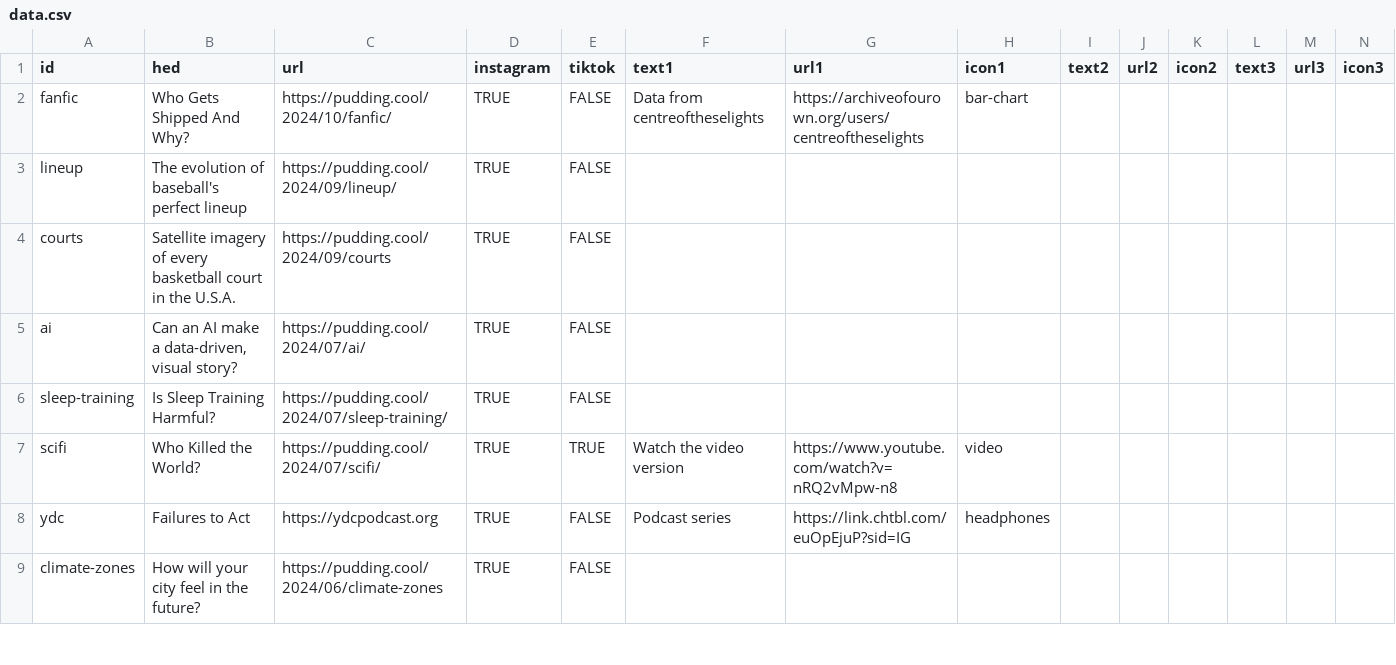
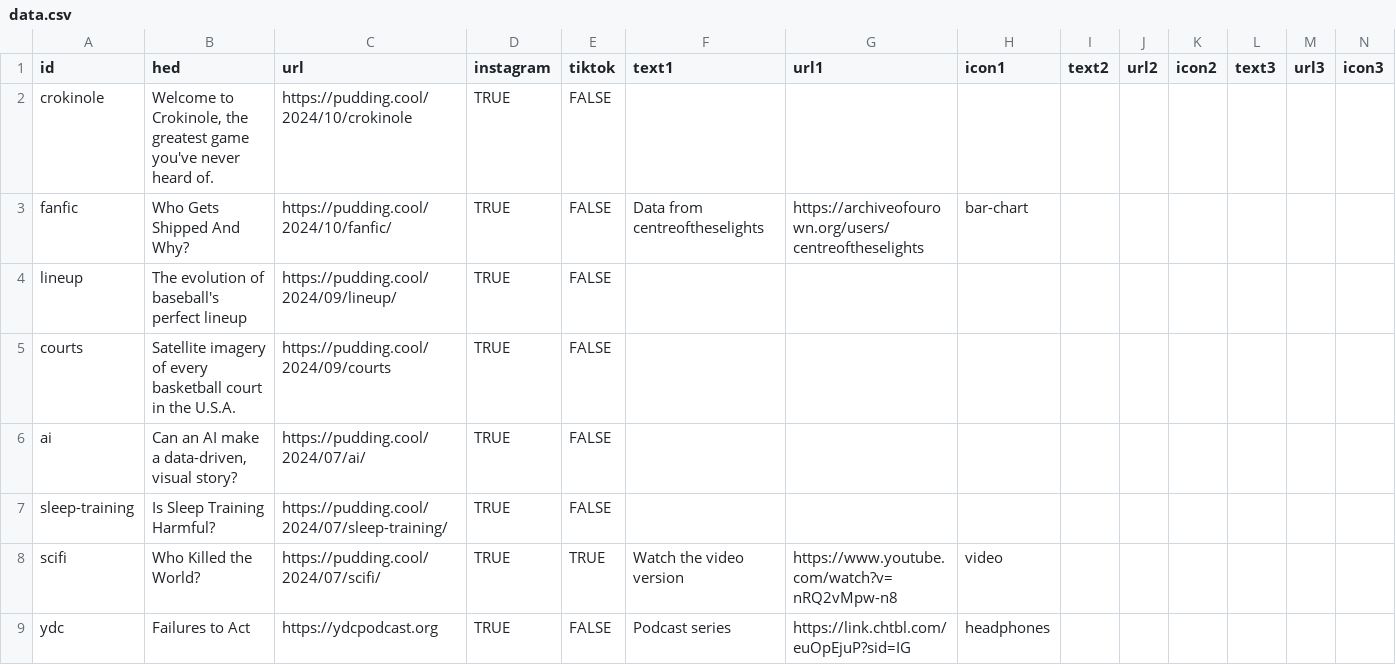
Before and after one commit to the-pudding/ig-links, a CSV file: static/assets/data.csv, drawn as a sheet; only a part is shown; the shorter side is filled out with more unchanged rows.

Commit message:
crokinole

```diff
--- a/static/assets/data.csv
+++ b/static/assets/data.csv
@@ -1,2 +1,3 @@
 id,hed,url,instagram,tiktok,text1,url1,icon1,text2,url2,icon2,text3,url3,icon3
+crokinole,"Welcome to Crokinole, the greatest game you've never heard of.",https://pudding.cool/2024/10/crokinole,TRUE,FALSE,,,,,,,,,
 fanfic,Who Gets Shipped And Why?,https://pudding.cool/2024/10/fanfic/,TRUE,FALSE,Data from centreoftheselights,https://archiveofourown.org/users/centreoftheselights,bar-chart,,,,,,
```
Also changed, not shown: 3 other files.
